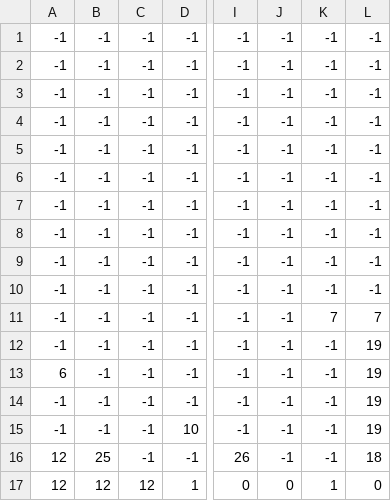
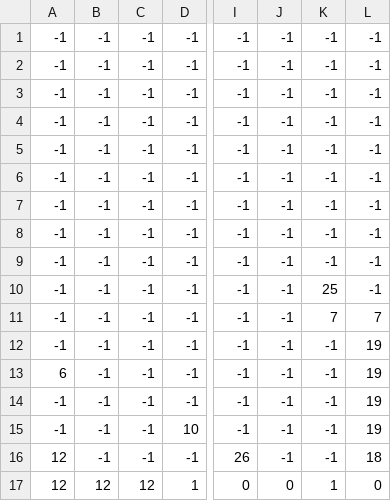
Before and after one commit to nhatminh16704/Pixel-Shooter, a CSV file: level0_data.csv, drawn as a sheet; only a part is shown, gaps mark what is left out; the diff names each change by its address in the sheet, - before the commit and + after, or states it on an @@ line.

```diff
--- a/level0_data.csv
+++ b/level0_data.csv
-K10: -1
+K10: 25
-B16: 25
+B16: -1
```
Also changed, not shown: 46 other files.
